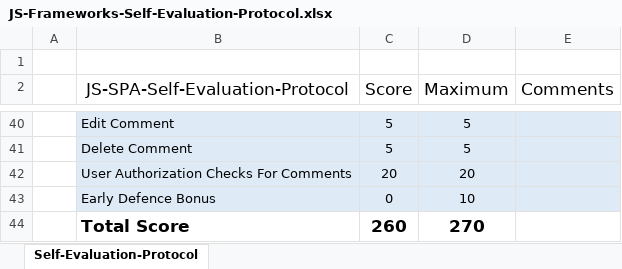
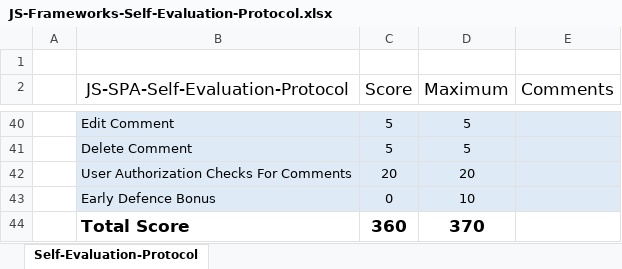
Before and after one commit to iliankostov/SoftUni, an Excel workbook: documents/JS-Frameworks-Self-Evaluation-Protocol.xlsx, sheet Self-Evaluation-Protocol, drawn as a sheet; only a part is shown, gaps mark what is left out; values as stored, in another font and other column widths than the file's, no borders; the diff names each change by its address in the sheet, - before the commit and + after, or states it on an @@ line.

Commit message:
Update self evaluation protocol

```diff
--- a/documents/JS-Frameworks-Self-Evaluation-Protocol.xlsx (sheet Self-Evaluation-Protocol)
+++ b/documents/JS-Frameworks-Self-Evaluation-Protocol.xlsx (sheet Self-Evaluation-Protocol)
-C44 (Score): 260
+C44 (Score): 360
-D44 (Maximum): 270
+D44 (Maximum): 370
```
